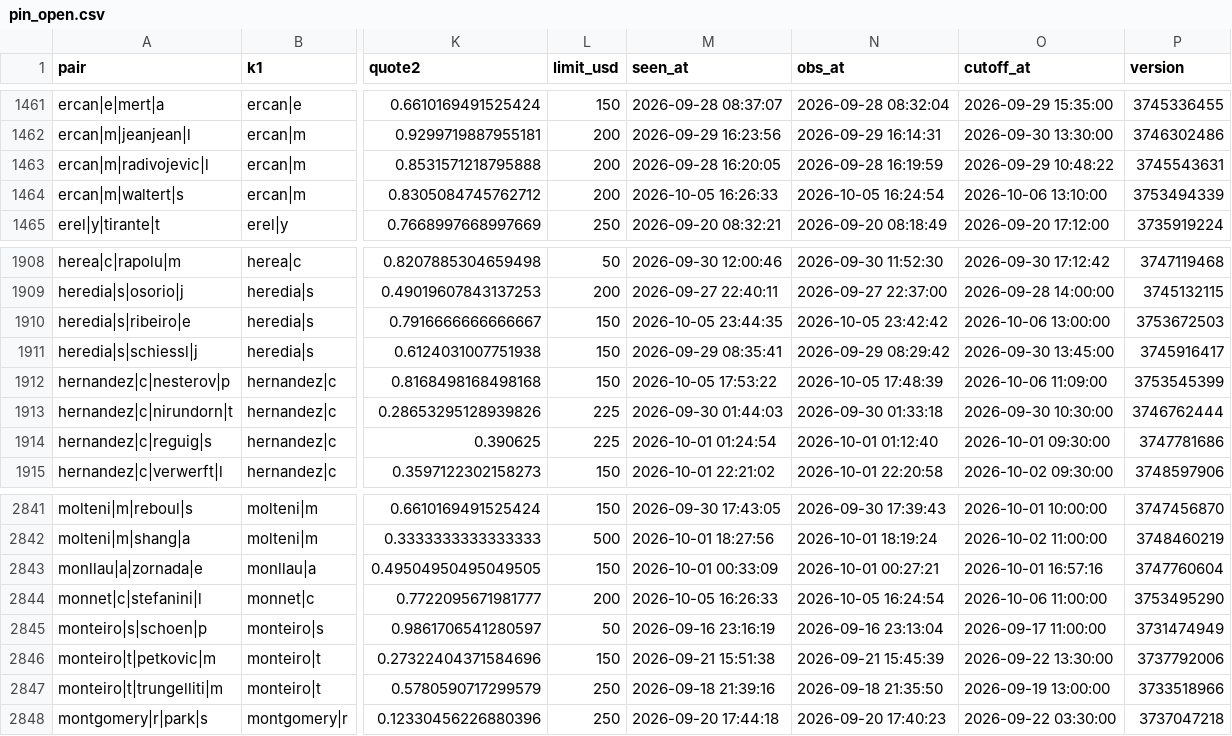
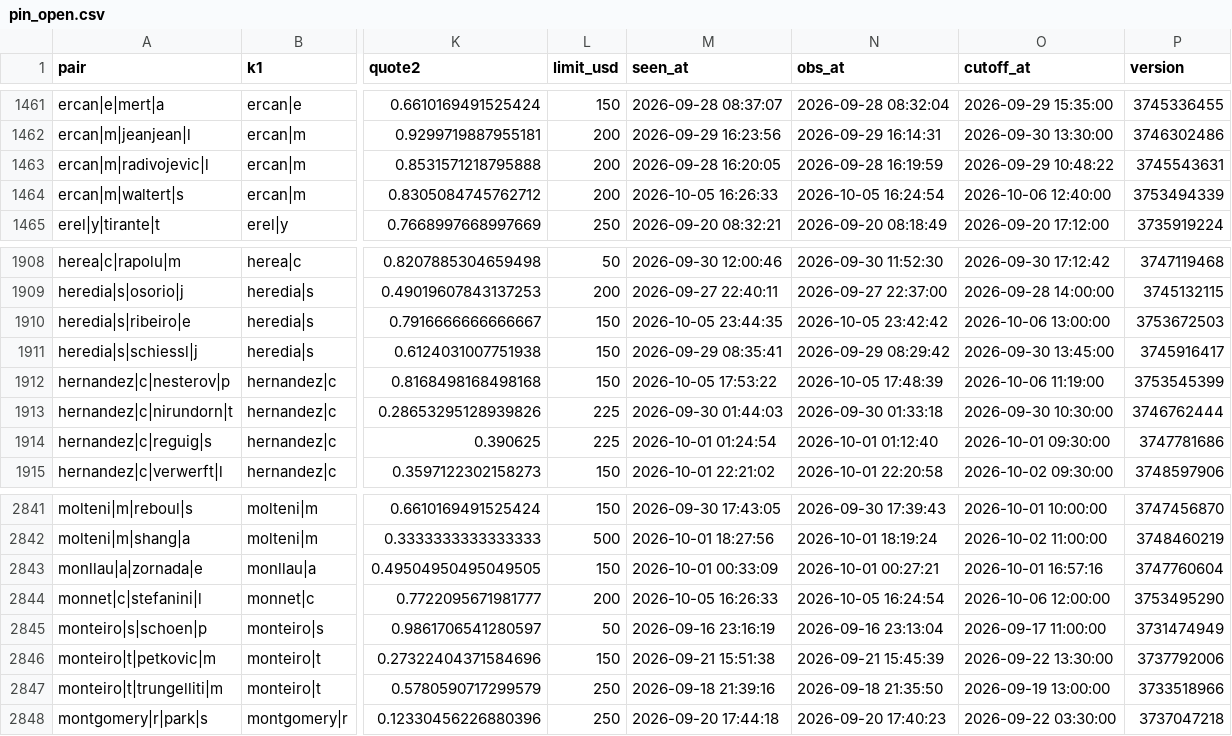
Before and after one commit to Teemotaij/pinnacle-board, a CSV file: board/pin_open.csv, drawn as a sheet; only a part is shown, gaps mark what is left out; the diff covers the shown part only; the diff names each change by its address in the sheet, - before the commit and + after, or states it on an @@ line.

```diff
--- a/board/pin_open.csv
+++ b/board/pin_open.csv
-O1464 (cutoff_at): 2026-10-06 13:10:00
+O1464 (cutoff_at): 2026-10-06 12:40:00
-O1912 (cutoff_at): 2026-10-06 11:09:00
+O1912 (cutoff_at): 2026-10-06 11:19:00
-O2844 (cutoff_at): 2026-10-06 11:00:00
+O2844 (cutoff_at): 2026-10-06 12:00:00
```
Also changed, not shown: 5 edited cells elsewhere in this file, board/pin_close.csv, board/ticks/2026-10-06.csv.
